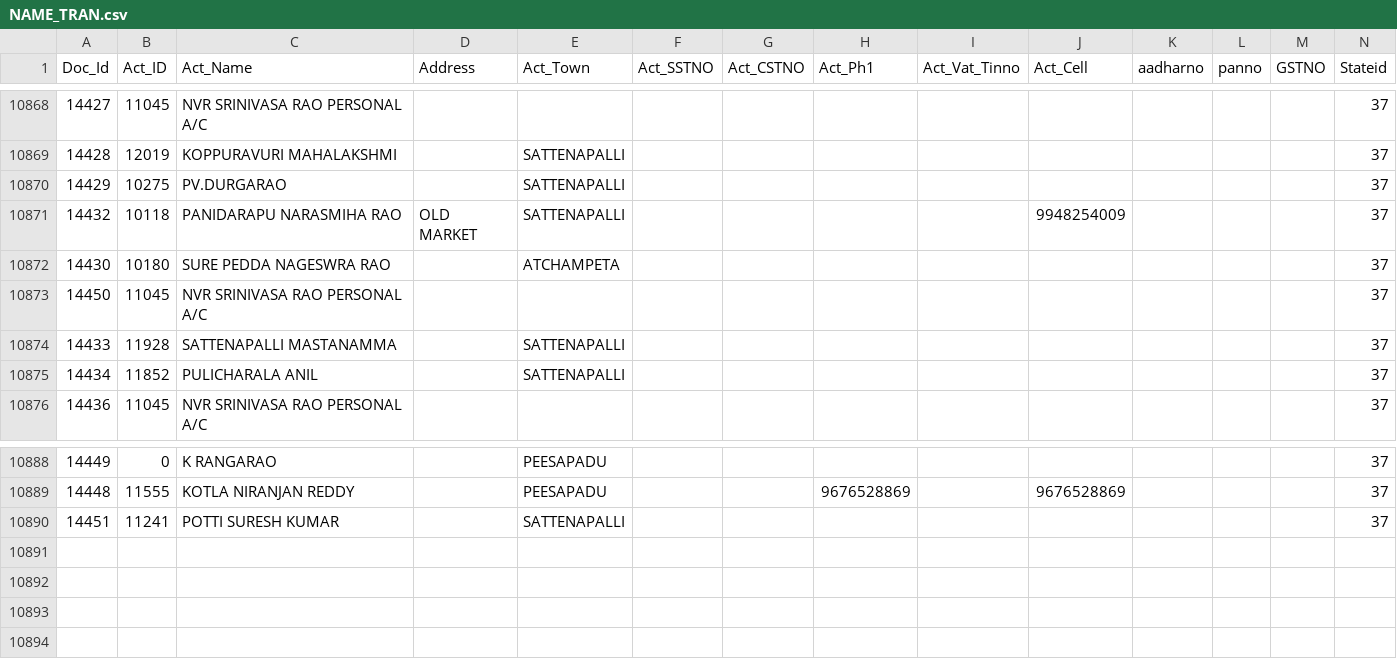
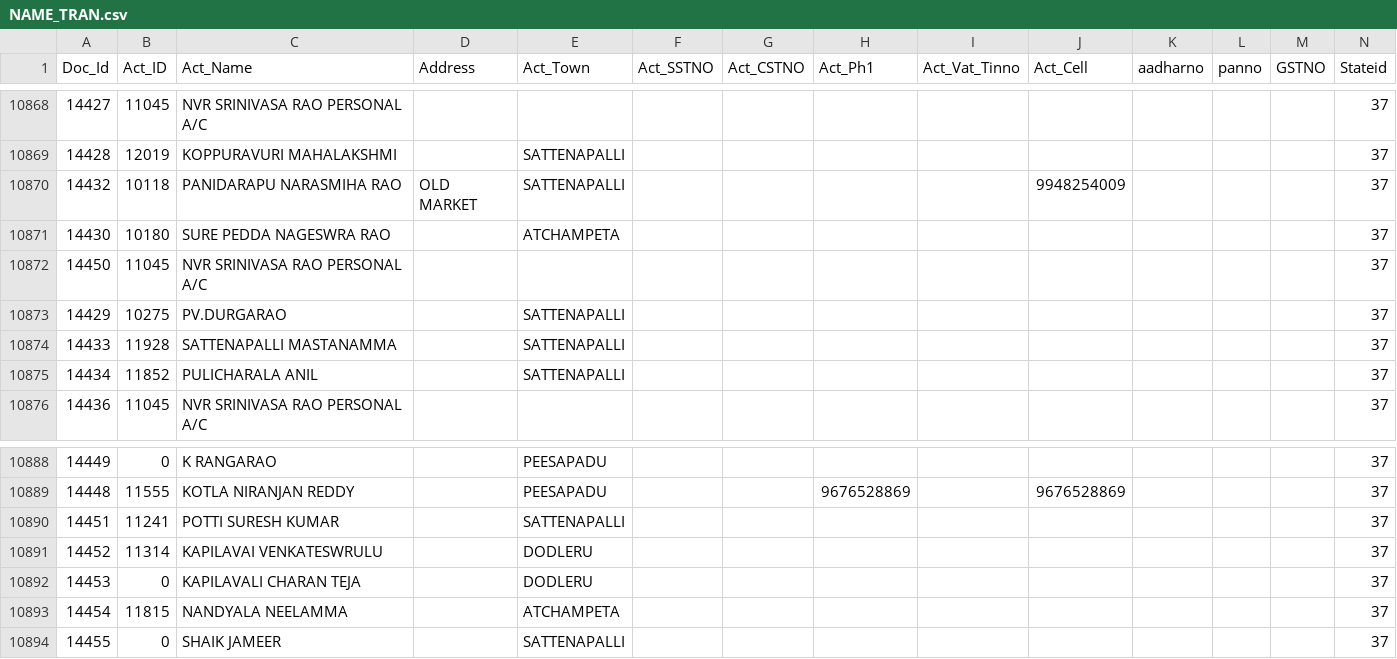
Before and after one commit to krishnasai-narayana/3goils, a CSV file: data/NAME_TRAN.csv, drawn as a sheet; only a part is shown, gaps mark what is left out; rows hold the shown columns only; the diff names each change by its address in the sheet, - before the commit and + after, or states it on an @@ line.

Commit message:
Data update: 20-11-2026

```diff
--- a/data/NAME_TRAN.csv
+++ b/data/NAME_TRAN.csv
@@ row 10870 moved to row 10873: 14429 @@
+row 10891: 14452 | 11314 | KAPILAVAI VENKATESWRULU |  | DODLERU |  |  |  |  |  |  |  |  | 37
+row 10892: 14453 | 0 | KAPILAVALI CHARAN TEJA |  | DODLERU |  |  |  |  |  |  |  |  | 37
+row 10893: 14454 | 11815 | NANDYALA NEELAMMA |  | ATCHAMPETA |  |  |  |  |  |  |  |  | 37
+row 10894: 14455 | 0 | SHAIK JAMEER |  | SATTENAPALLI |  |  |  |  |  |  |  |  | 37
```
Also changed, not shown: data/Doc_MaxId.csv, 7 other files.
